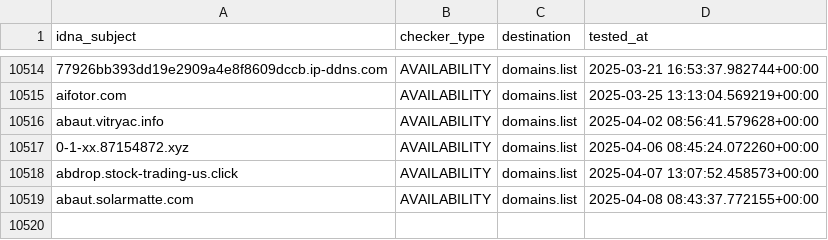
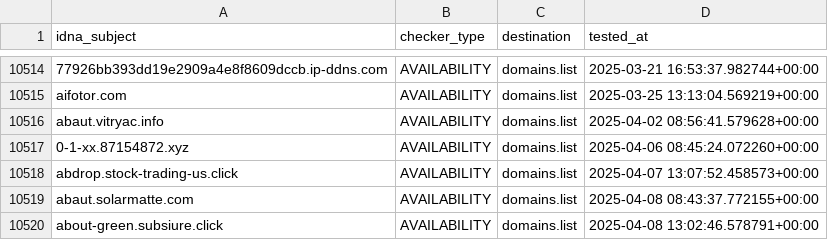
Before and after one commit to Ultimate-Hosts-Blacklist/KADhosts_azet12, a CSV file: .pyfunceble/inactive.csv, drawn as a sheet; only a part is shown, gaps mark what is left out.

```diff
--- a/.pyfunceble/inactive.csv
+++ b/.pyfunceble/inactive.csv
@@ -10519 +10519,2 @@ abdrop.stock-trading-us.click,AVAILABILITY,domains.list,2025-04-07 13:07:52.4585
 abaut.solarmatte.com,AVAILABILITY,domains.list,2025-04-08 08:43:37.772155+00:00
+about-green.subsiure.click,AVAILABILITY,domains.list,2025-04-08 13:02:46.578791+00:00
```
Also changed, not shown: 11 other files.
